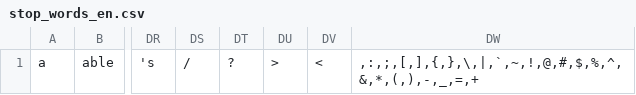
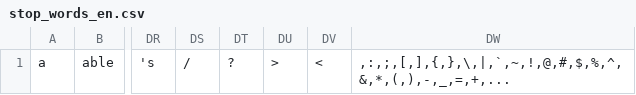
Before and after one commit to MeteorYee/Tool_Misc, a CSV file: tf_idf/stop_words_en.csv, drawn as a sheet; only a part is shown, gaps mark what is left out; the diff names each change by its address in the sheet, - before the commit and + after, or states it on an @@ line.

```diff
--- a/tf_idf/stop_words_en.csv
+++ b/tf_idf/stop_words_en.csv
-DW1: ,:,;,[,],{,},\,|,`,~,!,@,#,$,%,^,&,*,(,),-,_,=,+
+DW1: ,:,;,[,],{,},\,|,`,~,!,@,#,$,%,^,&,*,(,),-,_,=,+,...
```
Also changed, not shown: 2 other files.
